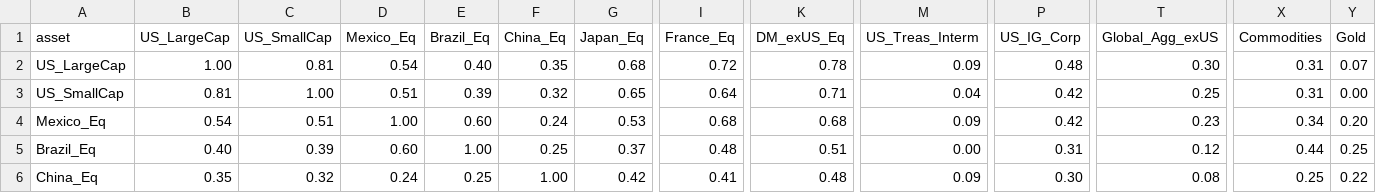
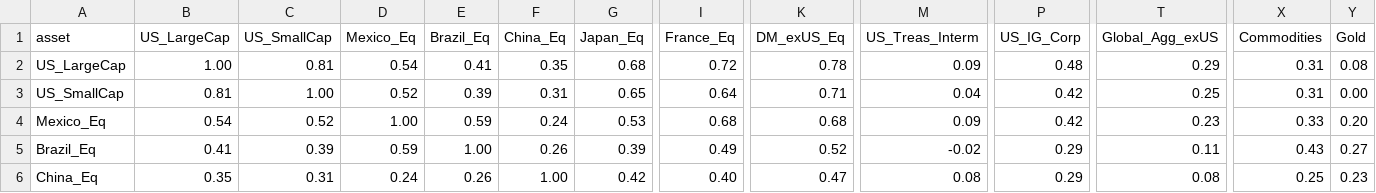
Before and after one commit to DuiArte/ltcma-methodology, a CSV file: assumptions/correlation_ledoit_wolf.csv, drawn as a sheet; only a part is shown, gaps mark what is left out; the diff covers the shown part only; the diff names each change by its address in the sheet, - before the commit and + after, or states it on an @@ line.

Commit message:
sync: published LTCMA assumptions (model built 2026-11-01)
Generated by projects_sync from already-public outputs of DuiArte/ltcma
(origin/main 19754aa4022f, 2026-11-01):
- data/ltcma_returns.csv  blob:8491e893904a  (model built 2026-11-01)
- data/ltcma_summary.csv  blob:a69e63f97231  (model built 2026-11-01)
- data/ltcma_vol.csv  blob:24c9b0c66848  (model built 2026-11-01)
- data/ltcma_vol_v2.csv  blob:5f5006dfa9b5  (model built 2026-11-01)
- data/ltcma_corr.csv  blob:dc902ae30888  (model built 2026-11-01)
- data/ltcma_corr_v2.csv  blob:1a0f9cf44b61  (model built 2026-11-01)
- data/ltcma_meta.json  blob:3dea30f8da13  (model built 2026-11-01)

Files: 0 added, 8 modified, 0 deleted.
Leak scan: clean (19 structural rules, 7 identity terms, 7 leak terms).

```diff
--- a/assumptions/correlation_ledoit_wolf.csv
+++ b/assumptions/correlation_ledoit_wolf.csv
-E2 (Brazil_Eq): 0.40
+E2 (Brazil_Eq): 0.41
-T2 (Global_Agg_exUS): 0.30
+T2 (Global_Agg_exUS): 0.29
-Y2 (Gold): 0.07
+Y2 (Gold): 0.08
-D3 (Mexico_Eq): 0.51
+D3 (Mexico_Eq): 0.52
-F3 (China_Eq): 0.32
+F3 (China_Eq): 0.31
-C4 (US_SmallCap): 0.51
+C4 (US_SmallCap): 0.52
-E4 (Brazil_Eq): 0.60
+E4 (Brazil_Eq): 0.59
-X4 (Commodities): 0.34
+X4 (Commodities): 0.33
-B5 (US_LargeCap): 0.40
+B5 (US_LargeCap): 0.41
-D5 (Mexico_Eq): 0.60
+D5 (Mexico_Eq): 0.59
-F5 (China_Eq): 0.25
+F5 (China_Eq): 0.26
-G5 (Japan_Eq): 0.37
+G5 (Japan_Eq): 0.39
-I5 (France_Eq): 0.48
+I5 (France_Eq): 0.49
-K5 (DM_exUS_Eq): 0.51
+K5 (DM_exUS_Eq): 0.52
-M5 (US_Treas_Interm): 0.00
+M5 (US_Treas_Interm): -0.02
-P5 (US_IG_Corp): 0.31
+P5 (US_IG_Corp): 0.29
-T5 (Global_Agg_exUS): 0.12
+T5 (Global_Agg_exUS): 0.11
-X5 (Commodities): 0.44
+X5 (Commodities): 0.43
-Y5 (Gold): 0.25
+Y5 (Gold): 0.27
-C6 (US_SmallCap): 0.32
+C6 (US_SmallCap): 0.31
-E6 (Brazil_Eq): 0.25
+E6 (Brazil_Eq): 0.26
-I6 (France_Eq): 0.41
+I6 (France_Eq): 0.40
-K6 (DM_exUS_Eq): 0.48
+K6 (DM_exUS_Eq): 0.47
-M6 (US_Treas_Interm): 0.09
+M6 (US_Treas_Interm): 0.08
-P6 (US_IG_Corp): 0.30
+P6 (US_IG_Corp): 0.29
-Y6 (Gold): 0.22
+Y6 (Gold): 0.23
```
Also changed, not shown: 76 edited cells elsewhere in this file, assumptions/capital_market_assumptions.csv, assumptions/correlation_sample_15y.csv, 5 other files.
